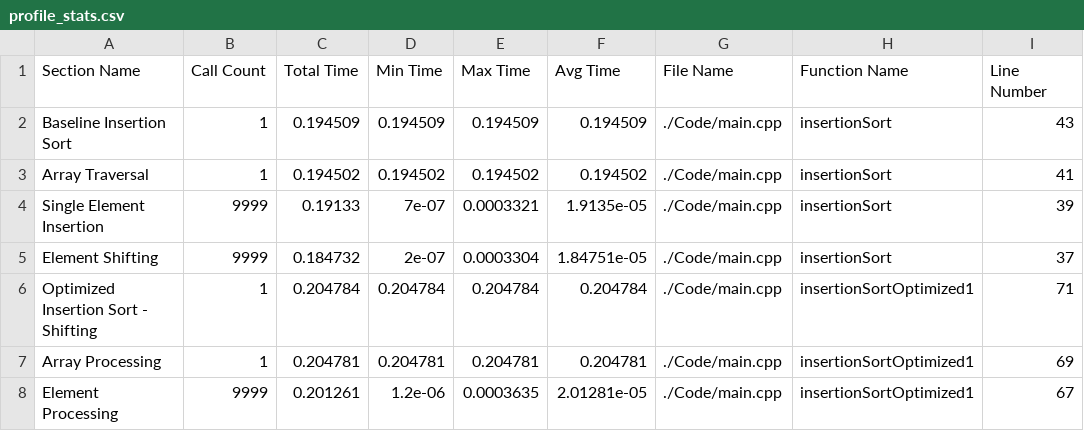
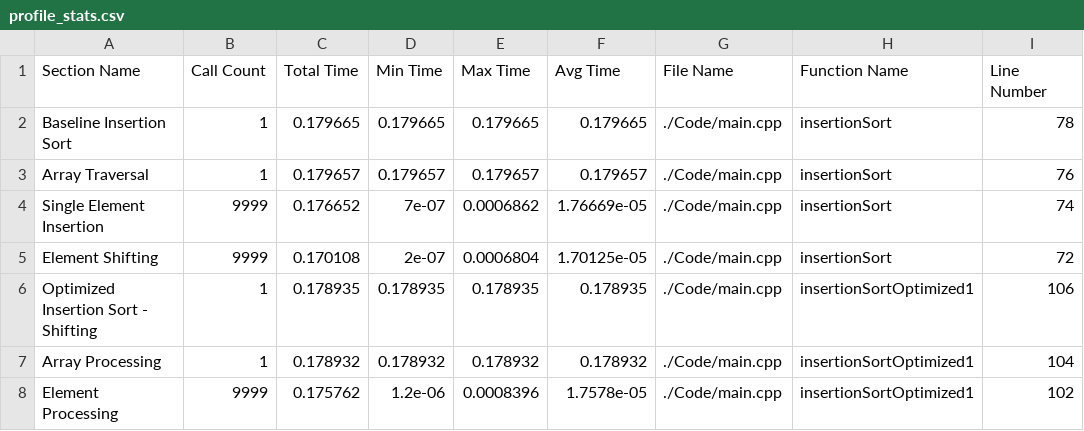
Before and after one commit to HuMIn-Game-Lab/lab-2-c-profiler-arcthh, a CSV file: Data/profile_stats.csv, drawn as a sheet; only a part is shown; the diff covers the shown part only.

```diff
--- a/Data/profile_stats.csv
+++ b/Data/profile_stats.csv
@@ -1,8 +1,8 @@
 Section Name, Call Count, Total Time, Min Time, Max Time, Avg Time, File Name, Function Name, Line Number
-Baseline Insertion Sort, 1, 0.194509, 0.194509, 0.194509, 0.194509, ./Code/main.cpp, insertionSort, 43
-Array Traversal, 1, 0.194502, 0.194502, 0.194502, 0.194502, ./Code/main.cpp, insertionSort, 41
-Single Element Insertion, 9999, 0.19133, 7e-07, 0.0003321, 1.9135e-05, ./Code/main.cpp, insertionSort, 39
-Element Shifting, 9999, 0.184732, 2e-07, 0.0003304, 1.84751e-05, ./Code/main.cpp, insertionSort, 37
-Optimized Insertion Sort - Shifting, 1, 0.204784, 0.204784, 0.204784, 0.204784, ./Code/main.cpp, insertionSortOptimized1, 71
-Array Processing, 1, 0.204781, 0.204781, 0.204781, 0.204781, ./Code/main.cpp, insertionSortOptimized1, 69
-Element Processing, 9999, 0.201261, 1.2e-06, 0.0003635, 2.01281e-05, ./Code/main.cpp, insertionSortOptimized1, 67
+Baseline Insertion Sort, 1, 0.179665, 0.179665, 0.179665, 0.179665, ./Code/main.cpp, insertionSort, 78
+Array Traversal, 1, 0.179657, 0.179657, 0.179657, 0.179657, ./Code/main.cpp, insertionSort, 76
+Single Element Insertion, 9999, 0.176652, 7e-07, 0.0006862, 1.76669e-05, ./Code/main.cpp, insertionSort, 74
+Element Shifting, 9999, 0.170108, 2e-07, 0.0006804, 1.70125e-05, ./Code/main.cpp, insertionSort, 72
+Optimized Insertion Sort - Shifting, 1, 0.178935, 0.178935, 0.178935, 0.178935, ./Code/main.cpp, insertionSortOptimized1, 106
+Array Processing, 1, 0.178932, 0.178932, 0.178932, 0.178932, ./Code/main.cpp, insertionSortOptimized1, 104
+Element Processing, 9999, 0.175762, 1.2e-06, 0.0008396, 1.7578e-05, ./Code/main.cpp, insertionSortOptimized1, 102
```
Also changed, not shown: 67 edited cells elsewhere in this file, 4 other files.
